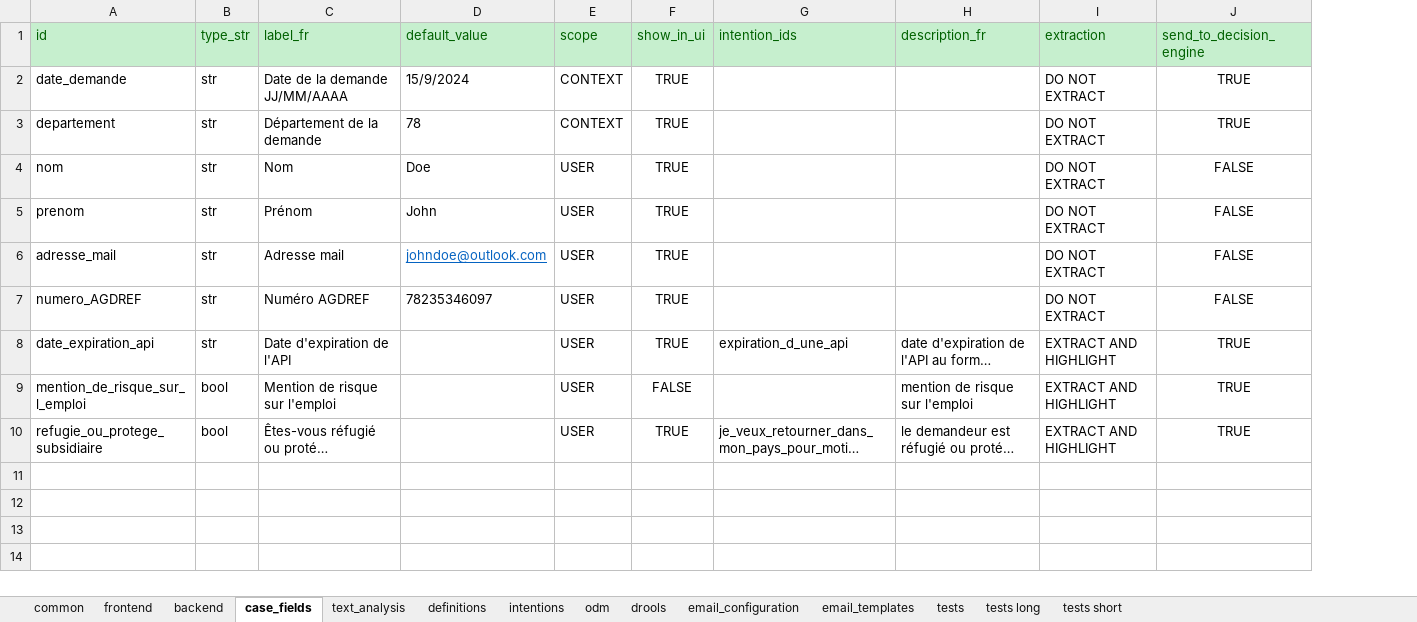
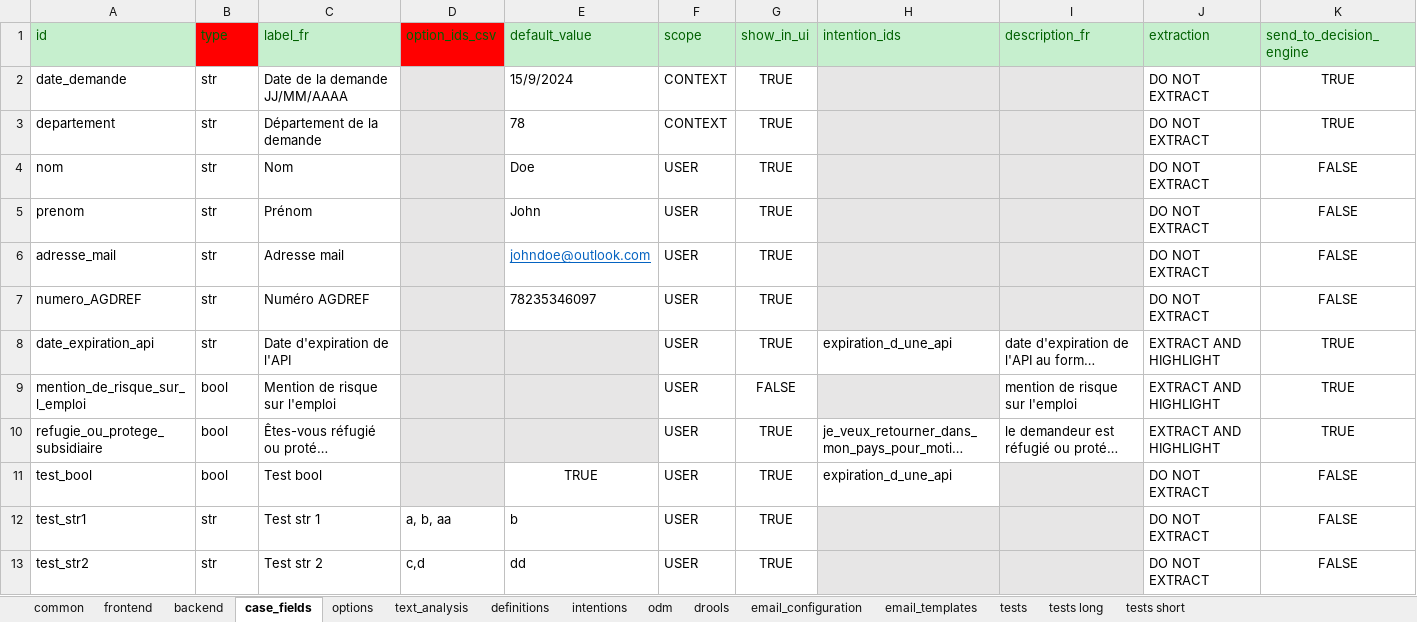
Before and after one commit to athena-ceo/trusted-service, an Excel workbook: apps/delphes/runtime/configuration_delphes_ff.xlsx, sheet case_fields, drawn as a sheet; long unchanged cells end in …; values as stored, in another font and other column widths than the file's, no borders; addresses are those after the commit; the diff names each change by its address in the sheet, - before the commit and + after, or states it on an @@ line.

Commit message:
Add support for list of options for strings

```diff
--- a/apps/delphes/runtime/configuration_delphes_ff.xlsx (sheet case_fields)
+++ b/apps/delphes/runtime/configuration_delphes_ff.xlsx (sheet case_fields)
+sheet tab: options
+column D (option_ids_csv), empty
-B1: type_str
+B1: type
-B1 fill: #C6EFCE
+B1 fill: #FF0000
-H2:I7 fill: none
+H2:I7 fill: #E7E6E6
-E8:E10 fill: none
+E8:E10 fill: #E7E6E6
-H9 fill: none
+H9 fill: #E7E6E6
+row 11: test_bool | bool | Test bool |  | TRUE | USER | TRUE | expiration_d_une_api |  | DO NOT EXTRACT | FALSE
+row 12: test_str1 | str | Test str 1 | a, b, aa | b | USER | TRUE |  |  | DO NOT EXTRACT | FALSE
+row 13: test_str2 | str | Test str 2 | c,d | dd | USER | TRUE |  |  | DO NOT EXTRACT | FALSE
```
Also changed, not shown: sheet text_analysis, sheet frontend, 7 other files.
